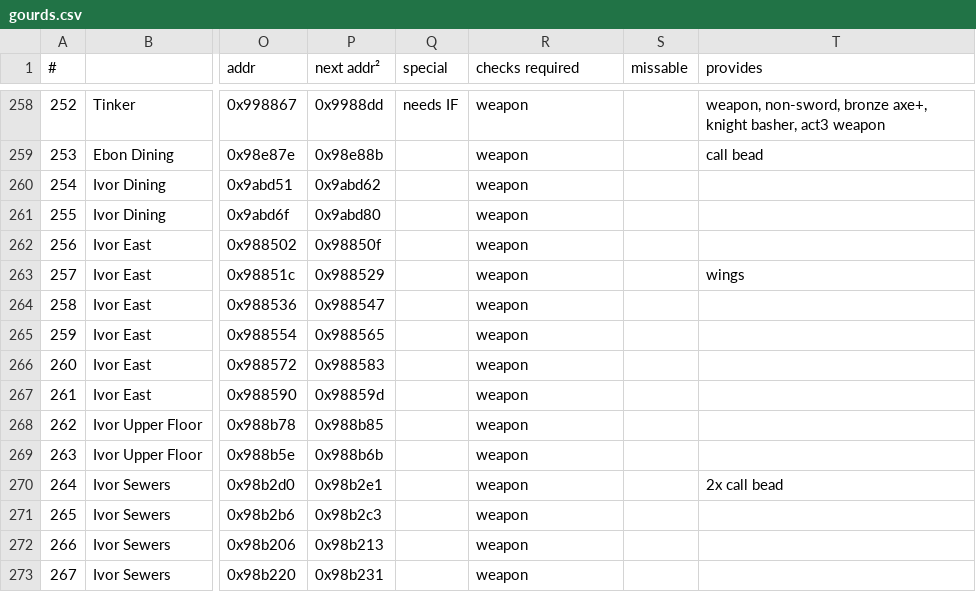
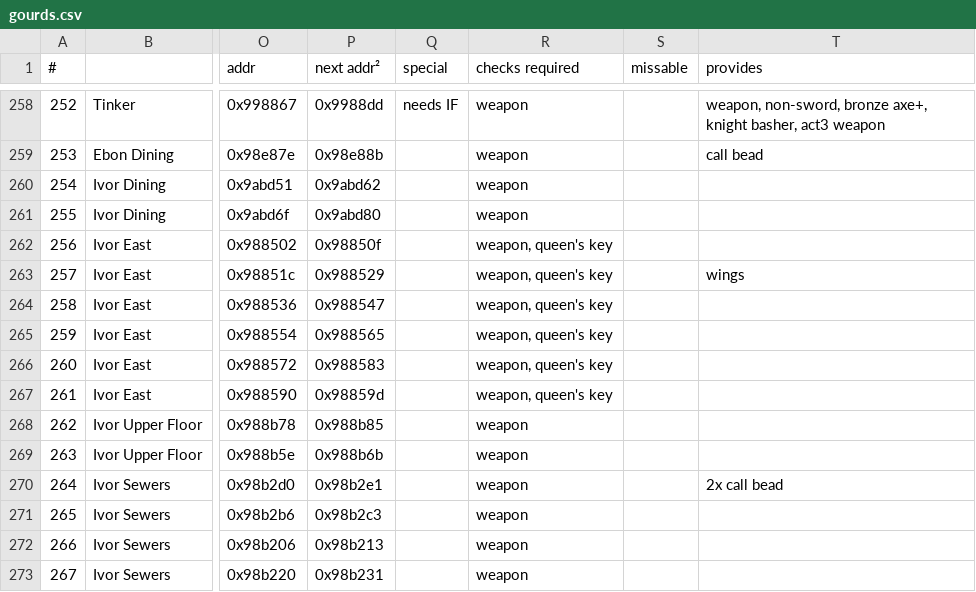
Before and after one commit to black-sliver/evermizer, a CSV file: gourds.csv, drawn as a sheet; only a part is shown, gaps mark what is left out; the diff names each change by its address in the sheet, - before the commit and + after, or states it on an @@ line.

Commit message:
use queen's key drop in gourds

```diff
--- a/gourds.csv
+++ b/gourds.csv
-R262:R267 (checks required): weapon
+R262:R267 (checks required): weapon, queen's key
```
Also changed, not shown: 1 other file.
